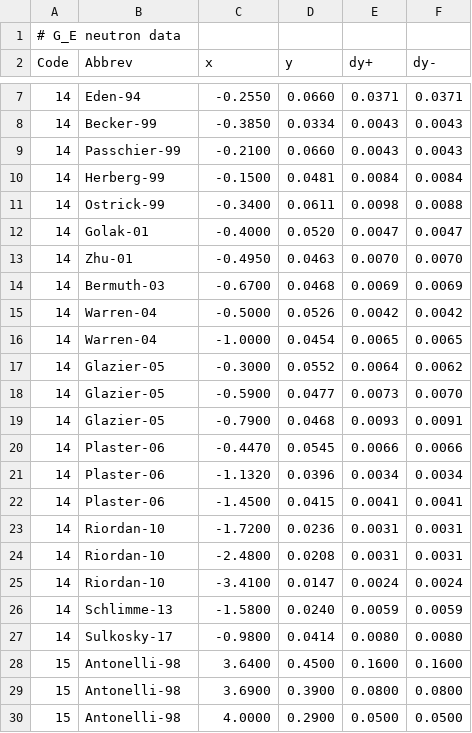
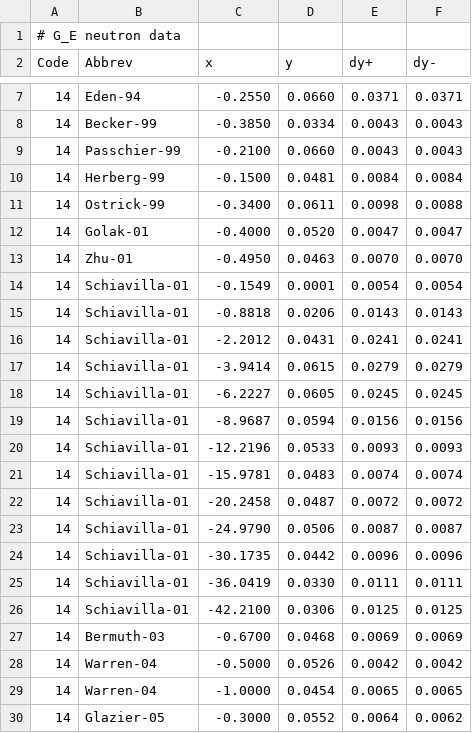
Before and after one commit to Mezek/datalock, a CSV file: nucleons/dataNeutronElectric.csv, drawn as a sheet; only a part is shown, gaps mark what is left out; the shorter side is filled out with more unchanged rows; the diff names each change by its address in the sheet, - before the commit and + after, or states it on an @@ line.

Commit message:
neutron data theory

```diff
--- a/nucleons/dataNeutronElectric.csv
+++ b/nucleons/dataNeutronElectric.csv
+row 14: 14 | Schiavilla-01 | -0.1549 | 0.0001 | 0.0054 | 0.0054
+row 15: 14 | Schiavilla-01 | -0.8818 | 0.0206 | 0.0143 | 0.0143
+row 16: 14 | Schiavilla-01 | -2.2012 | 0.0431 | 0.0241 | 0.0241
+row 17: 14 | Schiavilla-01 | -3.9414 | 0.0615 | 0.0279 | 0.0279
+row 18: 14 | Schiavilla-01 | -6.2227 | 0.0605 | 0.0245 | 0.0245
+row 19: 14 | Schiavilla-01 | -8.9687 | 0.0594 | 0.0156 | 0.0156
+row 20: 14 | Schiavilla-01 | -12.2196 | 0.0533 | 0.0093 | 0.0093
+row 21: 14 | Schiavilla-01 | -15.9781 | 0.0483 | 0.0074 | 0.0074
+row 22: 14 | Schiavilla-01 | -20.2458 | 0.0487 | 0.0072 | 0.0072
+row 23: 14 | Schiavilla-01 | -24.9790 | 0.0506 | 0.0087 | 0.0087
+row 24: 14 | Schiavilla-01 | -30.1735 | 0.0442 | 0.0096 | 0.0096
+row 25: 14 | Schiavilla-01 | -36.0419 | 0.0330 | 0.0111 | 0.0111
+row 26: 14 | Schiavilla-01 | -42.2100 | 0.0306 | 0.0125 | 0.0125
```
Also changed, not shown: src/data_sources.csv.
